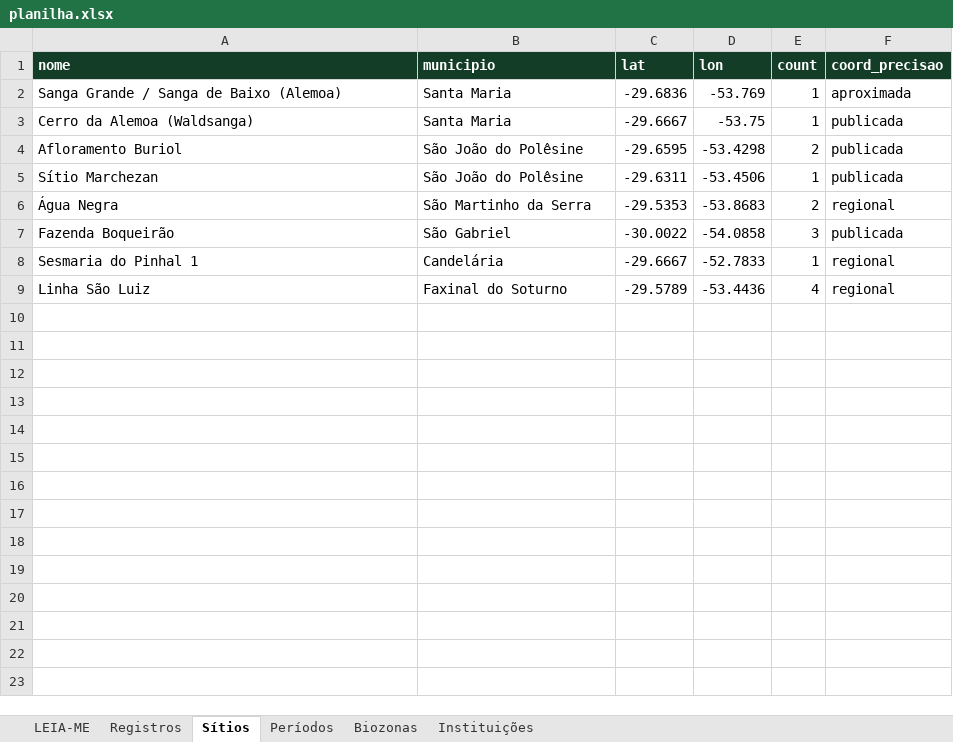
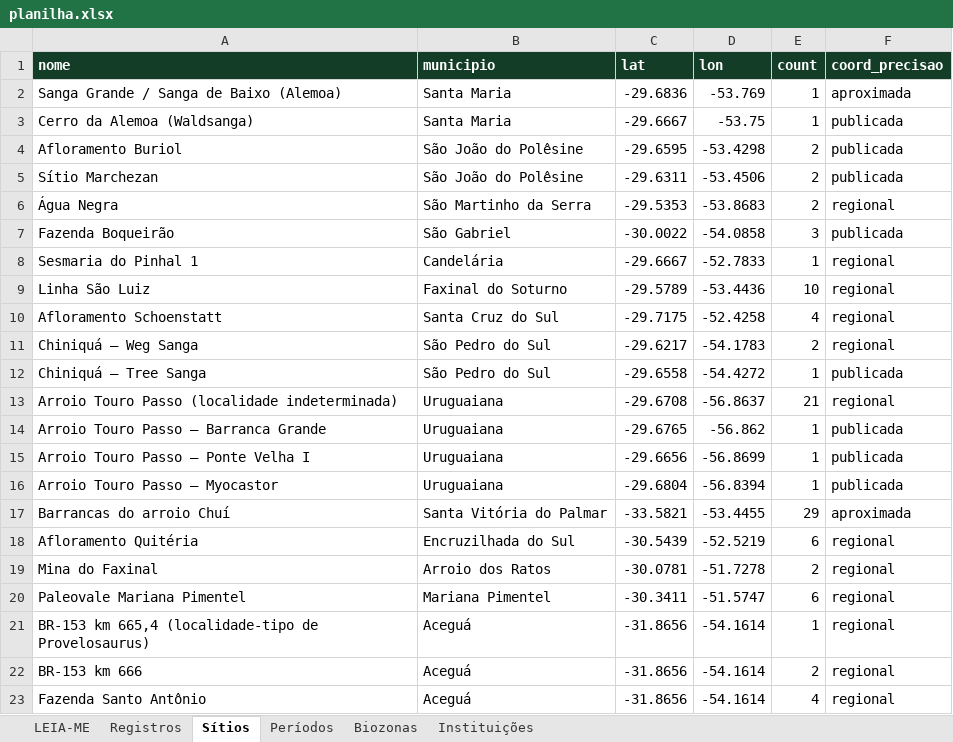
Before and after one commit to brennobenk1/Paleo-RS, an Excel workbook: planilha.xlsx, sheet Sítios, drawn as a sheet; only a part is shown; values as stored, in another font and other column widths than the file's, no borders; the diff covers the shown part only; the diff names each change by its address in the sheet, - before the commit and + after, or states it on an @@ line.

```diff
--- a/planilha.xlsx (sheet Sítios)
+++ b/planilha.xlsx (sheet Sítios)
-E5 (count): 1
+E5 (count): 2
-E9 (count): 4
+E9 (count): 10
+row 10: Afloramento Schoenstatt | Santa Cruz do Sul | -29.7175 | -52.4258 | 4 | regional
+row 11: Chiniquá — Weg Sanga | São Pedro do Sul | -29.6217 | -54.1783 | 2 | regional
+row 12: Chiniquá — Tree Sanga | São Pedro do Sul | -29.6558 | -54.4272 | 1 | publicada
+row 13: Arroio Touro Passo (localidade indeterminada) | Uruguaiana | -29.6708 | -56.8637 | 21 | regional
+row 14: Arroio Touro Passo — Barranca Grande | Uruguaiana | -29.6765 | -56.862 | 1 | publicada
+row 15: Arroio Touro Passo — Ponte Velha I | Uruguaiana | -29.6656 | -56.8699 | 1 | publicada
+row 16: Arroio Touro Passo — Myocastor | Uruguaiana | -29.6804 | -56.8394 | 1 | publicada
+row 17: Barrancas do arroio Chuí | Santa Vitória do Palmar | -33.5821 | -53.4455 | 29 | aproximada
+row 18: Afloramento Quitéria | Encruzilhada do Sul | -30.5439 | -52.5219 | 6 | regional
+row 19: Mina do Faxinal | Arroio dos Ratos | -30.0781 | -51.7278 | 2 | regional
+row 20: Paleovale Mariana Pimentel | Mariana Pimentel | -30.3411 | -51.5747 | 6 | regional
+row 21: BR-153 km 665,4 (localidade-tipo de Provelosaurus) | Aceguá | -31.8656 | -54.1614 | 1 | regional
+row 22: BR-153 km 666 | Aceguá | -31.8656 | -54.1614 | 2 | regional
+row 23: Fazenda Santo Antônio | Aceguá | -31.8656 | -54.1614 | 4 | regional
```
Also changed, not shown: 26 added rows elsewhere in this sheet, sheet Registros, sheet Instituições, sheet Biozonas, sheet Períodos, sheet LEIA-ME, 16 other files.
